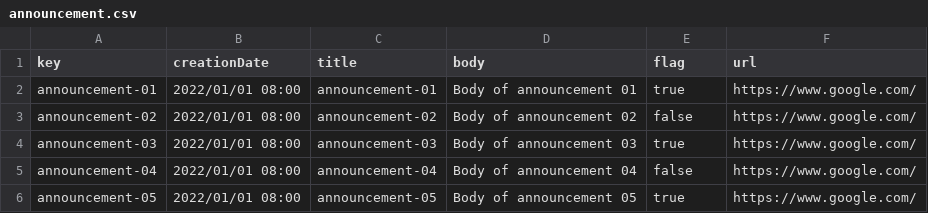
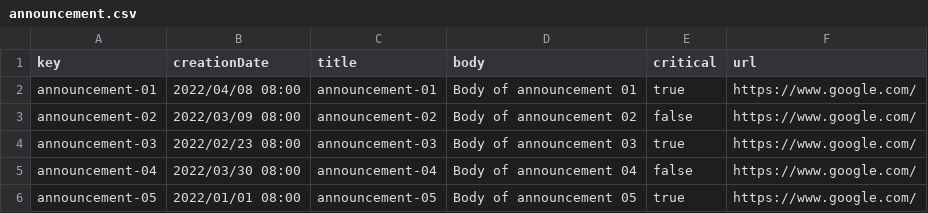
Before and after one commit to Marioespiro/Acme-Toolkit, a CSV file: src/main/webapp/WEB-INF/resources/sample-data/announcement.csv, drawn as a sheet.

```diff
--- a/src/main/webapp/WEB-INF/resources/sample-data/announcement.csv
+++ b/src/main/webapp/WEB-INF/resources/sample-data/announcement.csv
@@ -1,6 +1,6 @@
-key,creationDate,title,body,flag,url
-announcement-01,2022/01/01 08:00, "announcement-01", "Body of announcement 01", true, "https://www.google.com/"
-announcement-02,2022/01/01 08:00, "announcement-02", "Body of announcement 02", false, "https://www.google.com/"
-announcement-03,2022/01/01 08:00, "announcement-03", "Body of announcement 03", true, "https://www.google.com/"
-announcement-04,2022/01/01 08:00, "announcement-04", "Body of announcement 04", false, "https://www.google.com/"
+key,creationDate,title,body,critical,url
+announcement-01,2022/04/08 08:00, "announcement-01", "Body of announcement 01", true, "https://www.google.com/"
+announcement-02,2022/03/09 08:00, "announcement-02", "Body of announcement 02", false, "https://www.google.com/"
+announcement-03,2022/02/23 08:00, "announcement-03", "Body of announcement 03", true, "https://www.google.com/"
+announcement-04,2022/03/30 08:00, "announcement-04", "Body of announcement 04", false, "https://www.google.com/"
 announcement-05,2022/01/01 08:00, "announcement-05", "Body of announcement 05", true, "https://www.google.com/"
```
Also changed, not shown: 13 other files.
